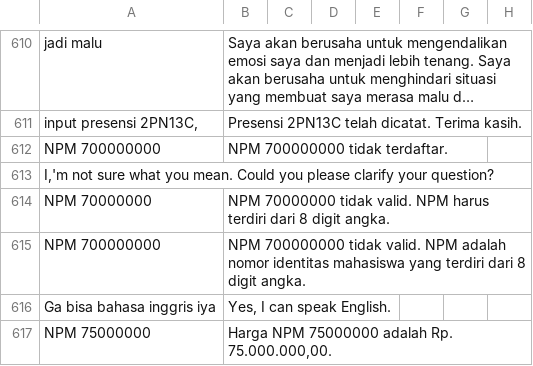
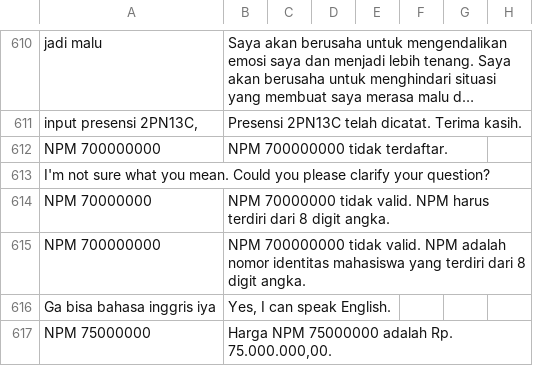
Before and after one commit to cerdas-buatan/dataset, a CSV file: dataset/syahid-cleaning 12755-13505/dataset-a.csv, drawn as a sheet; only a part is shown, gaps mark what is left out; long unchanged cells end in …; the diff covers the shown part only; the diff names each change by its address in the sheet, - before the commit and + after, or states it on an @@ line.

```diff
--- a/dataset/syahid-cleaning 12755-13505/dataset-a.csv
+++ b/dataset/syahid-cleaning 12755-13505/dataset-a.csv
-A613: I,'m not sure…
+A613: I'm not sure…
```
Also changed, not shown: 1 added row, 1 removed row and 8 edited cells elsewhere in this file.
